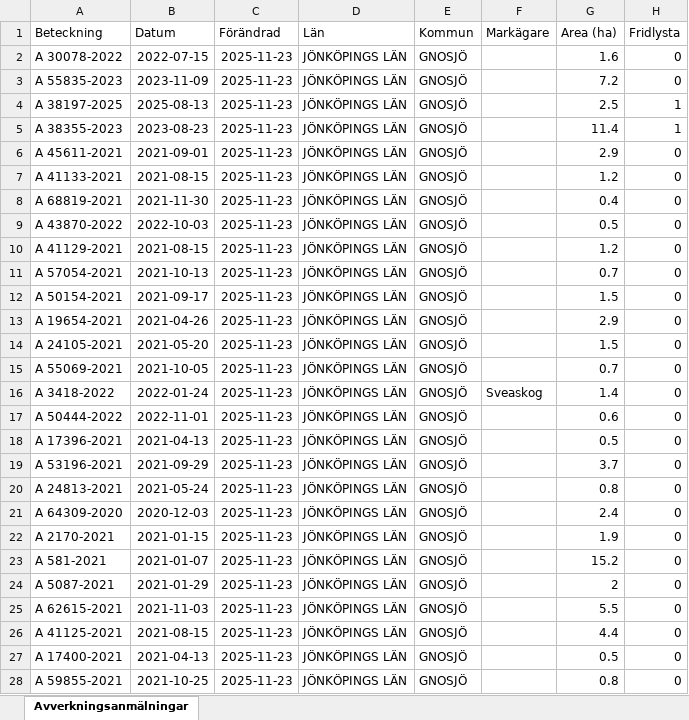
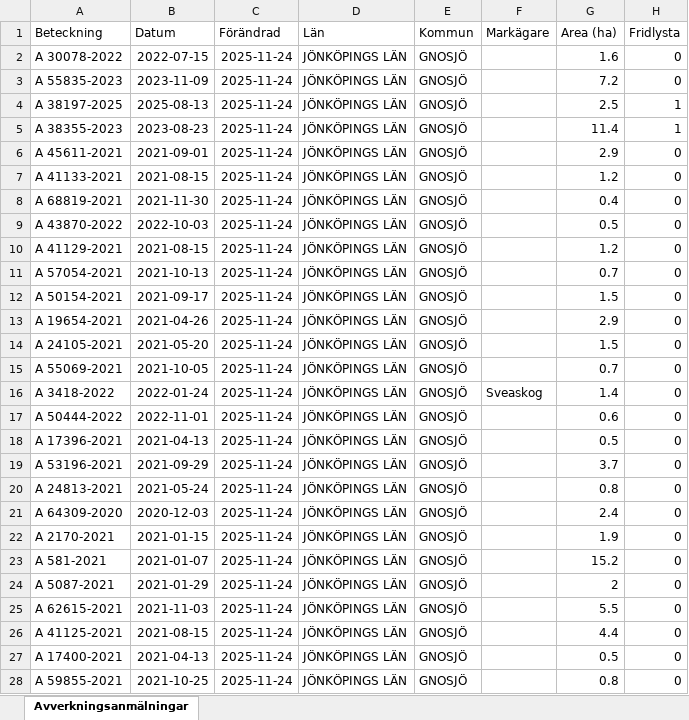
Before and after one commit to klasma/Logging_0617, an Excel workbook: Översikt GNOSJÖ.xlsx, sheet Avverkningsanmälningar, drawn as a sheet; only a part is shown; values as stored, in another font and other column widths than the file's, no borders; the diff covers the shown part only; the diff names each change by its address in the sheet, - before the commit and + after, or states it on an @@ line.

```diff
--- a/Översikt GNOSJÖ.xlsx (sheet Avverkningsanmälningar)
+++ b/Översikt GNOSJÖ.xlsx (sheet Avverkningsanmälningar)
-C2:C28 (Förändrad): 2025-11-23
+C2:C28 (Förändrad): 2025-11-24
```
Also changed, not shown: 230 edited cells elsewhere in this sheet, artfynd/A 30078-2022 artfynd.xlsx, artfynd/A 38197-2025 artfynd.xlsx, 19 other files.
